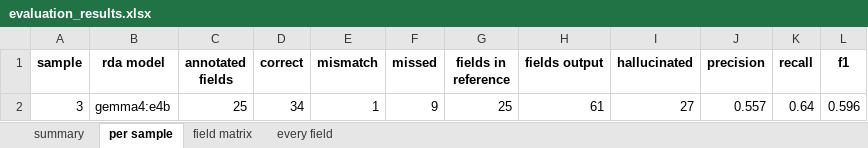
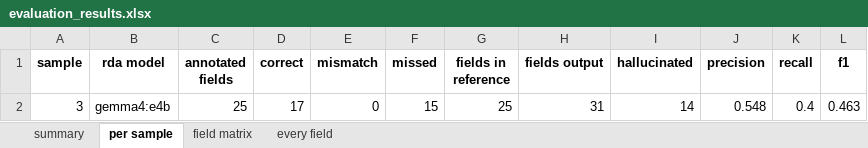
Before and after one commit to fairdataihub/dmpbridge, an Excel workbook: data/output/5_rda/evaluation/evaluation_results.xlsx, sheet per sample, drawn as a sheet; values as stored, in another font and other column widths than the file's, no borders; the diff names each change by its address in the sheet, - before the commit and + after, or states it on an @@ line.

```diff
--- a/data/output/5_rda/evaluation/evaluation_results.xlsx (sheet per sample)
+++ b/data/output/5_rda/evaluation/evaluation_results.xlsx (sheet per sample)
-D2 (correct): 34
+D2 (correct): 17
-E2 (mismatch): 1
+E2 (mismatch): 0
-F2 (missed): 9
+F2 (missed): 15
-H2 (fields output): 61
+H2 (fields output): 31
-I2 (hallucinated): 27
+I2 (hallucinated): 14
-J2 (precision): 0.557
+J2 (precision): 0.548
-K2 (recall): 0.64
+K2 (recall): 0.4
-L2 (f1): 0.596
+L2 (f1): 0.463
```
Also changed, not shown: sheet every field, sheet summary, sheet field matrix, 23 other files.
